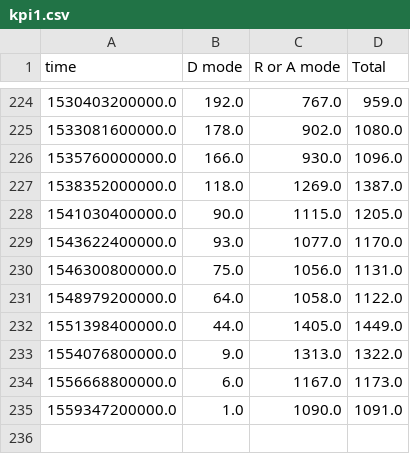
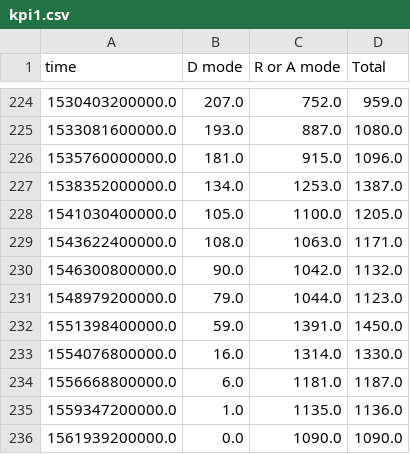
Before and after one commit to quai20/argo_kpi, a CSV file: kpi1.csv, drawn as a sheet; only a part is shown, gaps mark what is left out; the diff covers the shown part only.

```diff
--- a/kpi1.csv
+++ b/kpi1.csv
@@ -224,12 +224,13 @@ time,D mode,R or A mode,Total
-1530403200000.0,192.0,767.0,959.0
-1533081600000.0,178.0,902.0,1080.0
-1535760000000.0,166.0,930.0,1096.0
-1538352000000.0,118.0,1269.0,1387.0
-1541030400000.0,90.0,1115.0,1205.0
-1543622400000.0,93.0,1077.0,1170.0
-1546300800000.0,75.0,1056.0,1131.0
-1548979200000.0,64.0,1058.0,1122.0
-1551398400000.0,44.0,1405.0,1449.0
-1554076800000.0,9.0,1313.0,1322.0
-1556668800000.0,6.0,1167.0,1173.0
-1559347200000.0,1.0,1090.0,1091.0
+1530403200000.0,207.0,752.0,959.0
+1533081600000.0,193.0,887.0,1080.0
+1535760000000.0,181.0,915.0,1096.0
+1538352000000.0,134.0,1253.0,1387.0
+1541030400000.0,105.0,1100.0,1205.0
+1543622400000.0,108.0,1063.0,1171.0
+1546300800000.0,90.0,1042.0,1132.0
+1548979200000.0,79.0,1044.0,1123.0
+1551398400000.0,59.0,1391.0,1450.0
+1554076800000.0,16.0,1314.0,1330.0
+1556668800000.0,6.0,1181.0,1187.0
+1559347200000.0,1.0,1135.0,1136.0
+1561939200000.0,0.0,1090.0,1090.0
```
Also changed, not shown: 32 edited cells elsewhere in this file, kpi2.csv.
